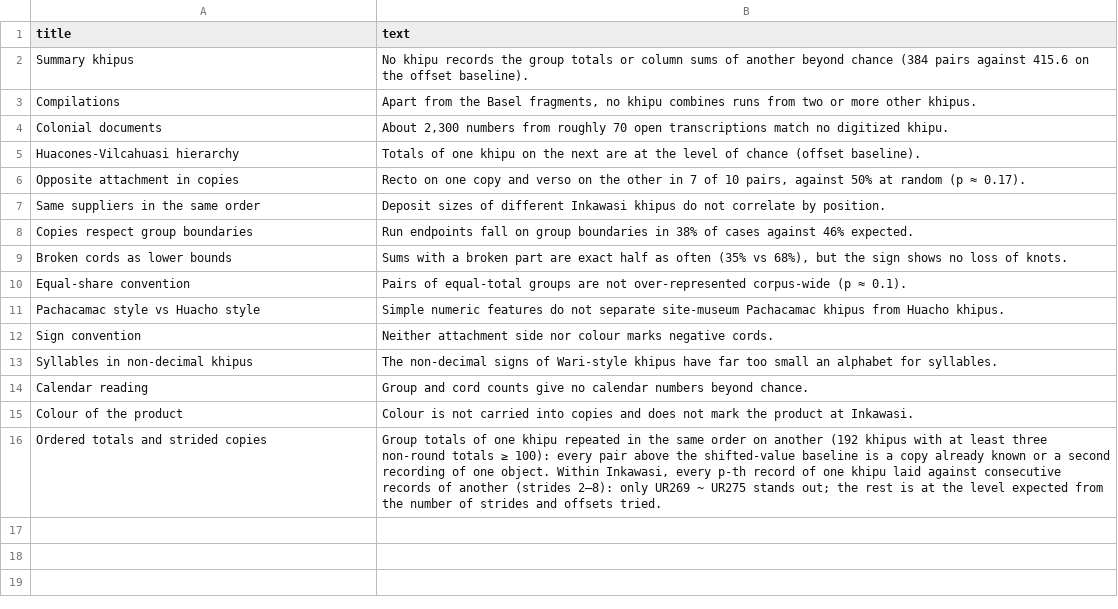
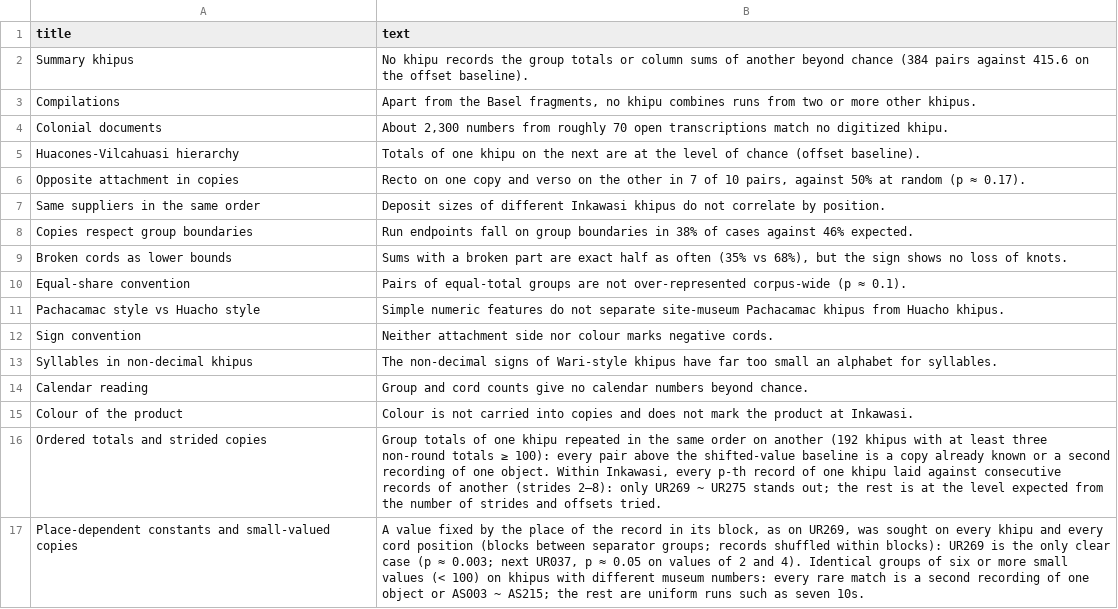
Before and after one commit to VladimirMoor/khipu-links, a CSV file: atlas/curated/negatives.csv, drawn as a sheet.

```diff
--- a/atlas/curated/negatives.csv
+++ b/atlas/curated/negatives.csv
@@ -16 +16,2 @@ Colour of the product,Colour is not carried into copies and does not mark the pr
 "Ordered totals and strided copies","Group totals of one khipu repeated in the same order on another (192 khipus with at least three non-round totals ≥ 100): every pair above the shifted-value baseline is a copy already known or a second recording of one object. Within Inkawasi, every p-th record of one khipu laid against consecutive records of another (strides 2–8): only UR269 ~ UR275 stands out; the rest is at the level expected from the number of strides and offsets tried."
+"Place-dependent constants and small-valued copies","A value fixed by the place of the record in its block, as on UR269, was sought on every khipu and every cord position (blocks between separator groups; records shuffled within blocks): UR269 is the only clear case (p ≈ 0.003; next UR037, p ≈ 0.05 on values of 2 and 4). Identical groups of six or more small values (< 100) on khipus with different museum numbers: every rare match is a second recording of one object or AS003 ~ AS215; the rest are uniform runs such as seven 10s."
```
Also changed, not shown: 6 other files.
